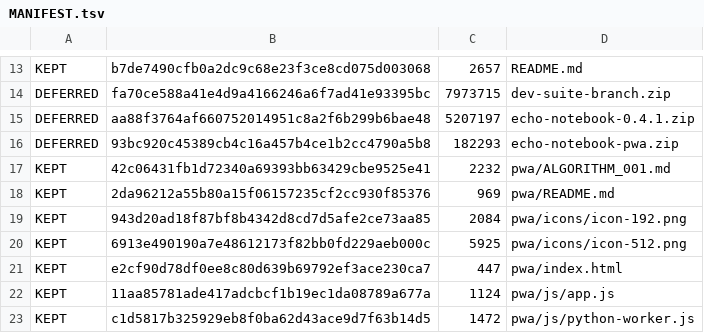
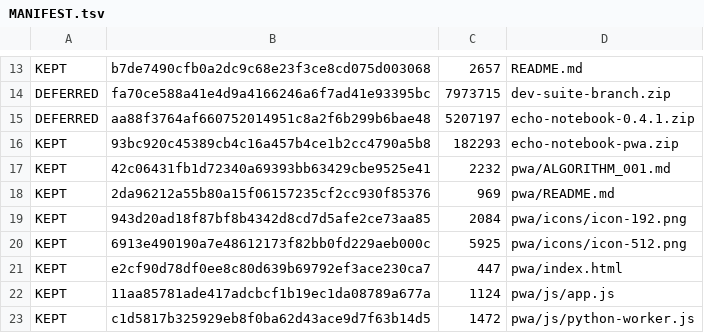
Before and after one commit to AGI144348Outlook/Echo_Green_Future, a TSV file: LZ-branches/Z05-dev-suite/MANIFEST.tsv, drawn as a sheet; only a part is shown, gaps mark what is left out.

```diff
--- a/LZ-branches/Z05-dev-suite/MANIFEST.tsv
+++ b/LZ-branches/Z05-dev-suite/MANIFEST.tsv
@@ -15,3 +15,3 @@ DEFERRED	fa70ce588a41e4d9a4166246a6f7ad41e93395bc	7973715	dev-suite-branch.zip
 DEFERRED	aa88f3764af660752014951c8a2f6b299b6bae48	5207197	echo-notebook-0.4.1.zip
-DEFERRED	93bc920c45389cb4c16a457b4ce1b2cc4790a5b8	182293	echo-notebook-pwa.zip
+KEPT	93bc920c45389cb4c16a457b4ce1b2cc4790a5b8	182293	echo-notebook-pwa.zip
 KEPT	42c06431fb1d72340a69393bb63429cbe9525e41	2232	pwa/ALGORITHM_001.md
```
Also changed, not shown: L2-library/Algorithms/REGISTER.tsv, LZ-branches/Z06-dev-suite-registries/MANIFEST.tsv, 13 other files.
